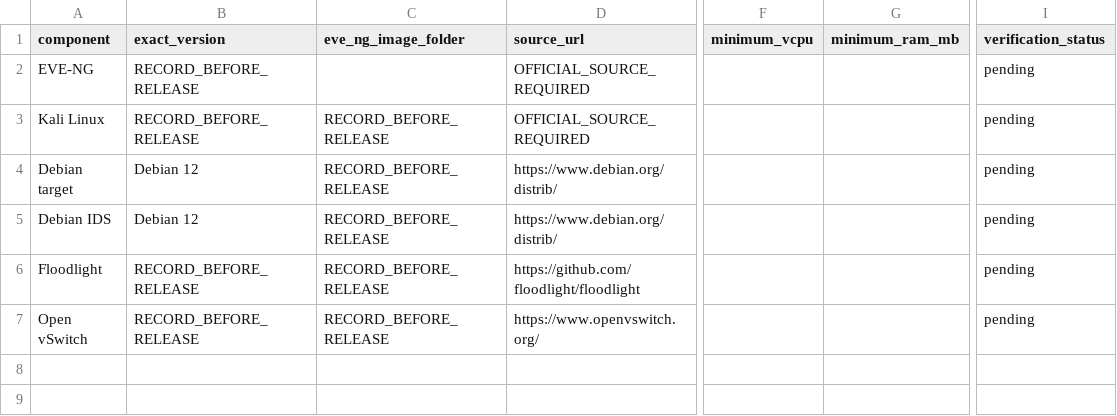
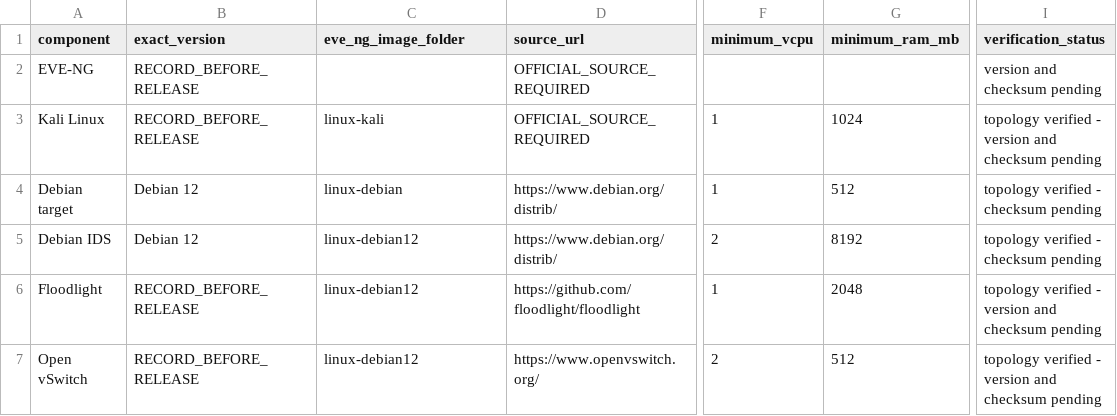
Before and after one commit to cristirotaru1/hybrid-ids, a CSV file: topology/images.csv, drawn as a sheet; only a part is shown, gaps mark what is left out; the diff names each change by its address in the sheet, - before the commit and + after, or states it on an @@ line.

Commit message:
Add sanitized EVE-NG topology export

```diff
--- a/topology/images.csv
+++ b/topology/images.csv
-I2 (verification_status): pending
+I2 (verification_status): version and checksum pending
-C3 (eve_ng_image_folder): RECORD_BEFORE_RELEASE
+C3 (eve_ng_image_folder): linux-kali
-F3:F4 (minimum_vcpu): (empty)
+F3:F4 (minimum_vcpu): 1
-G3 (minimum_ram_mb): (empty)
+G3 (minimum_ram_mb): 1024
-I3 (verification_status): pending
+I3 (verification_status): topology verified - version and checksum pending
-C4 (eve_ng_image_folder): RECORD_BEFORE_RELEASE
+C4 (eve_ng_image_folder): linux-debian
-G4 (minimum_ram_mb): (empty)
+G4 (minimum_ram_mb): 512
-I4:I5 (verification_status): pending
+I4:I5 (verification_status): topology verified - checksum pending
-C5:C7 (eve_ng_image_folder): RECORD_BEFORE_RELEASE
+C5:C7 (eve_ng_image_folder): linux-debian12
-F5 (minimum_vcpu): (empty)
+F5 (minimum_vcpu): 2
-G5 (minimum_ram_mb): (empty)
+G5 (minimum_ram_mb): 8192
-F6 (minimum_vcpu): (empty)
+F6 (minimum_vcpu): 1
-G6 (minimum_ram_mb): (empty)
+G6 (minimum_ram_mb): 2048
-I6:I7 (verification_status): pending
+I6:I7 (verification_status): topology verified - version and checksum pending
-F7 (minimum_vcpu): (empty)
+F7 (minimum_vcpu): 2
-G7 (minimum_ram_mb): (empty)
+G7 (minimum_ram_mb): 512
```
Also changed, not shown: topology/nodes.csv, 2 other files.
